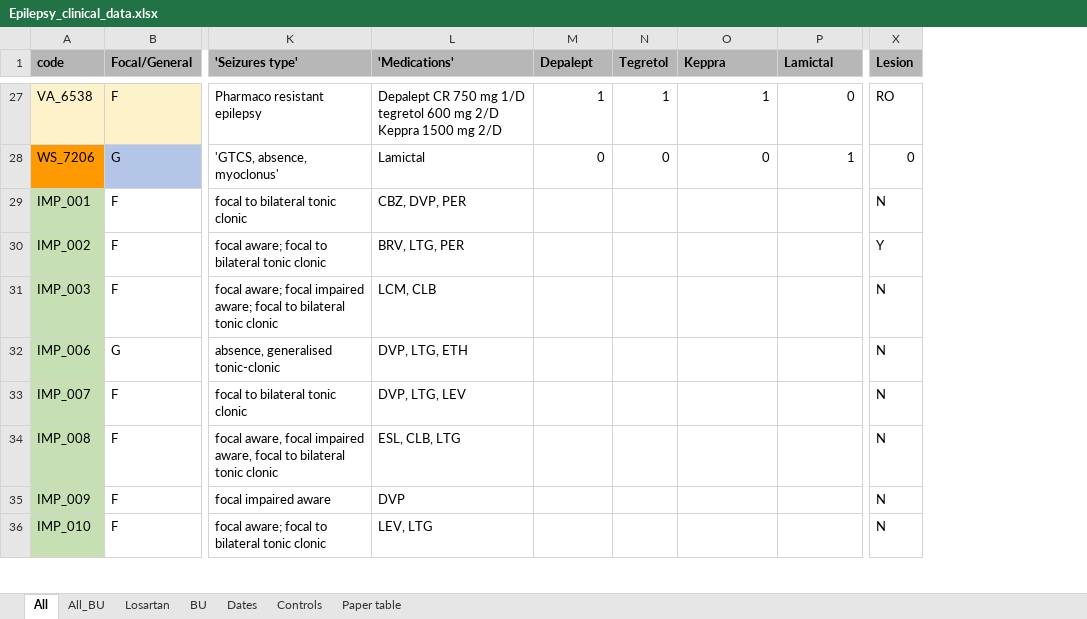
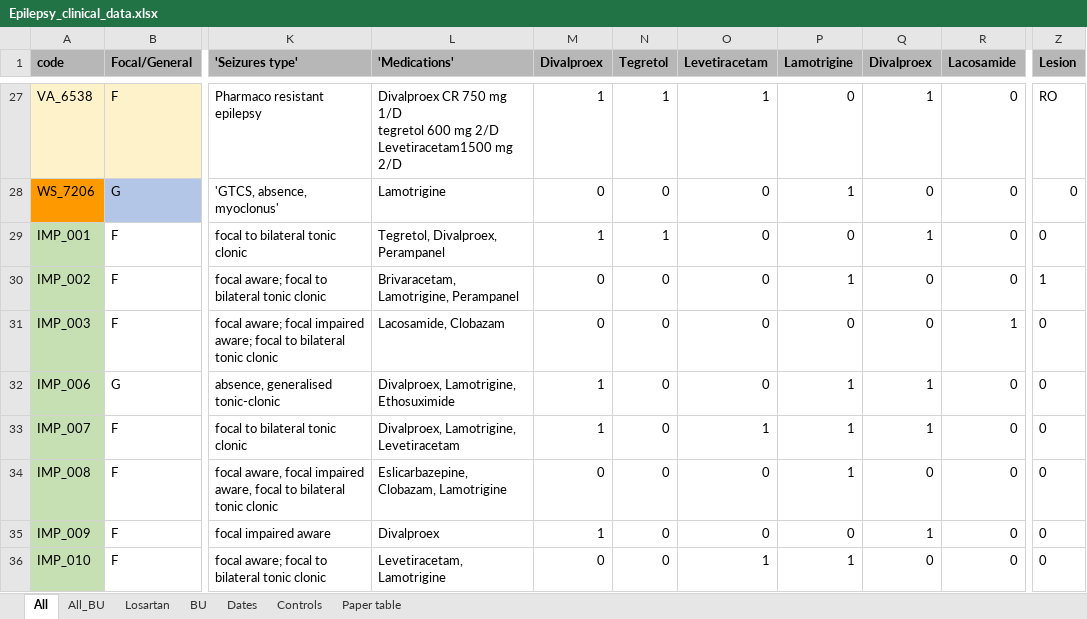
Before and after one commit to nircaf/BBB, an Excel workbook: Epilepsy_clinical_data.xlsx, sheet All, drawn as a sheet; only a part is shown, gaps mark what is left out; values as stored, in another font and other column widths than the file's, no borders; charts and pictures and conditional formats not drawn; addresses are those after the commit; ↵ is a line break in a cell; the diff covers the shown part only; the diff names each change by its address in the sheet, - before the commit and + after, or states it on an @@ line.

```diff
--- a/Epilepsy_clinical_data.xlsx (sheet All)
+++ b/Epilepsy_clinical_data.xlsx (sheet All)
+column Q (Divalproex), rows 27-36: 1 | 0 | 1 | 0 | 0 | 1 | 1 | 0 | 1 | 0
+column R (Lacosamide), rows 27-36: 0 | 0 | 0 | 0 | 1 | 0 | 0 | 0 | 0 | 0
-M1: Depalept
+M1: Divalproex
-O1: Keppra
+O1: Levetiracetam
-P1: Lamictal
+P1: Lamotrigine
-L27 ('Medications'): Depalept CR 750 mg 1/D ↵ tegretol 600 mg 2/D ↵ Keppra 1500 mg 2/D
+L27 ('Medications'): Divalproex CR 750 mg 1/D ↵ tegretol 600 mg 2/D ↵ Levetiracetam1500 mg 2/D
-L28 ('Medications'): Lamictal
+L28 ('Medications'): Lamotrigine
-L29 ('Medications'): CBZ, DVP, PER
+L29 ('Medications'): Tegretol, Divalproex, Perampanel
-M29 (Divalproex): (empty)
+M29 (Divalproex): 1
-N29 (Tegretol): (empty)
+N29 (Tegretol): 1
-O29:O32 (Levetiracetam): (empty)
+O29:O32 (Levetiracetam): 0
-P29 (Lamotrigine): (empty)
+P29 (Lamotrigine): 0
-Z29 (Lesion): N
+Z29 (Lesion): 0
-L30 ('Medications'): BRV, LTG, PER
+L30 ('Medications'): Brivaracetam, Lamotrigine, Perampanel
-M30:M31 (Divalproex): (empty)
+M30:M31 (Divalproex): 0
-N30:N36 (Tegretol): (empty)
+N30:N36 (Tegretol): 0
-P30 (Lamotrigine): (empty)
+P30 (Lamotrigine): 1
-Z30 (Lesion): Y
+Z30 (Lesion): 1
-L31 ('Medications'): LCM, CLB
+L31 ('Medications'): Lacosamide, Clobazam
-P31 (Lamotrigine): (empty)
+P31 (Lamotrigine): 0
-Z31:Z36 (Lesion): N
+Z31:Z36 (Lesion): 0
-L32 ('Medications'): DVP, LTG, ETH
+L32 ('Medications'): Divalproex, Lamotrigine, Ethosuximide
-M32:M33 (Divalproex): (empty)
+M32:M33 (Divalproex): 1
-P32:P34 (Lamotrigine): (empty)
+P32:P34 (Lamotrigine): 1
-L33 ('Medications'): DVP, LTG, LEV
+L33 ('Medications'): Divalproex, Lamotrigine, Levetiracetam
-O33 (Levetiracetam): (empty)
+O33 (Levetiracetam): 1
-L34 ('Medications'): ESL, CLB, LTG
+L34 ('Medications'): Eslicarbazepine, Clobazam, Lamotrigine
-M34 (Divalproex): (empty)
+M34 (Divalproex): 0
-O34:O35 (Levetiracetam): (empty)
+O34:O35 (Levetiracetam): 0
-L35 ('Medications'): DVP
+L35 ('Medications'): Divalproex
-M35 (Divalproex): (empty)
+M35 (Divalproex): 1
-P35 (Lamotrigine): (empty)
+P35 (Lamotrigine): 0
-L36 ('Medications'): LEV, LTG
+L36 ('Medications'): Levetiracetam, Lamotrigine
-M36 (Divalproex): (empty)
+M36 (Divalproex): 0
-O36 (Levetiracetam): (empty)
+O36 (Levetiracetam): 1
-P36 (Lamotrigine): (empty)
+P36 (Lamotrigine): 1
```
Also changed, not shown: 83 edited cells and cell formats elsewhere in this sheet, sheet All_BU, sheet Losartan, sheet BU, formulas that keep their value, 4 other files.
